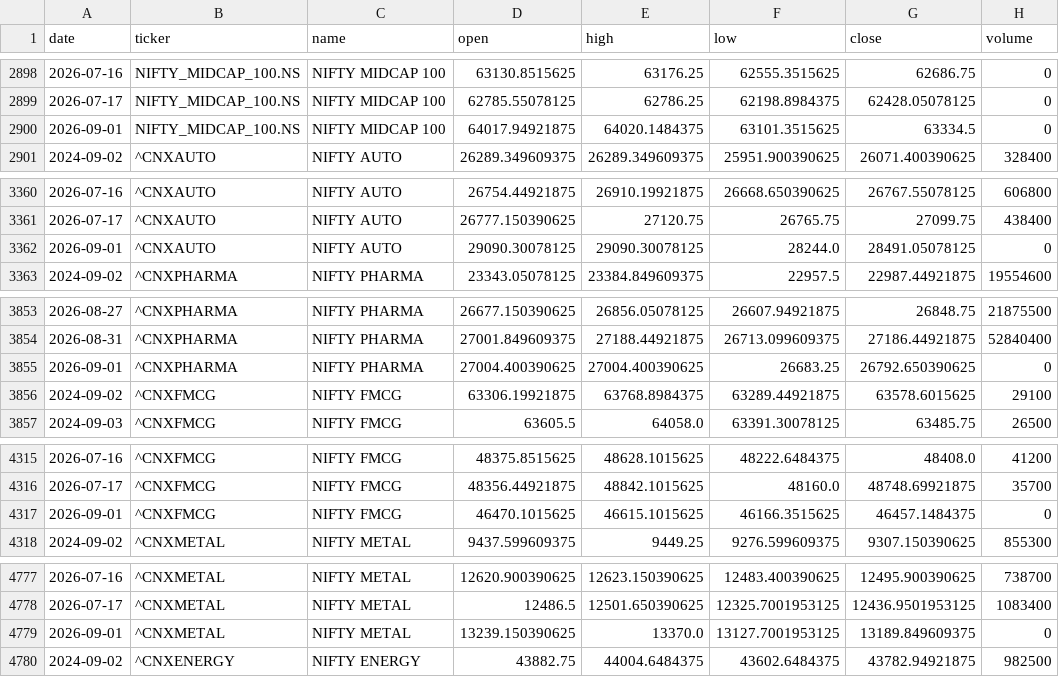
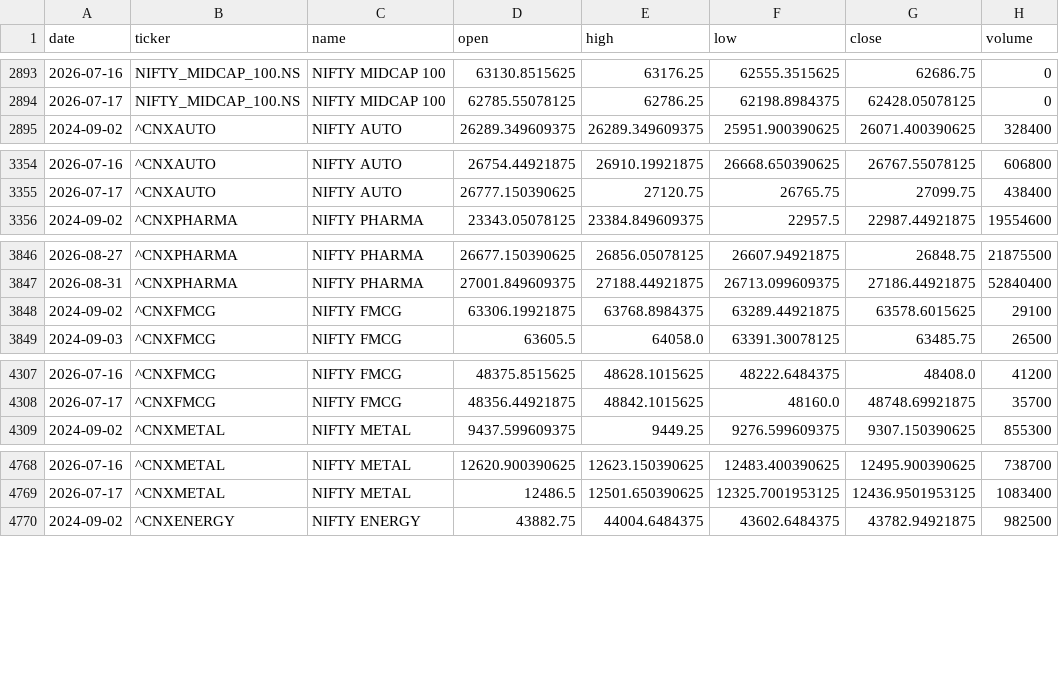
Before and after one commit to aryachirag02/swing-desk, a CSV file: data/indices.csv, drawn as a sheet; only a part is shown, gaps mark what is left out; the diff covers the shown part only; the diff names each change by its address in the sheet, - before the commit and + after, or states it on an @@ line.

```diff
--- a/data/indices.csv
+++ b/data/indices.csv
-row 2900: 2026-09-01 | NIFTY_MIDCAP_100.NS | NIFTY MIDCAP 100 | 64017.94921875 | 64020.1484375 | 63101.3515625 | 63334.5 | 0
-row 3362: 2026-09-01 | ^CNXAUTO | NIFTY AUTO | 29090.30078125 | 29090.30078125 | 28244.0 | 28491.05078125 | 0
-row 3855: 2026-09-01 | ^CNXPHARMA | NIFTY PHARMA | 27004.400390625 | 27004.400390625 | 26683.25 | 26792.650390625 | 0
-row 4317: 2026-09-01 | ^CNXFMCG | NIFTY FMCG | 46470.1015625 | 46615.1015625 | 46166.3515625 | 46457.1484375 | 0
-row 4779: 2026-09-01 | ^CNXMETAL | NIFTY METAL | 13239.150390625 | 13370.0 | 13127.7001953125 | 13189.849609375 | 0
```
Also changed, not shown: 10 removed rows elsewhere in this file, 5 other files.
